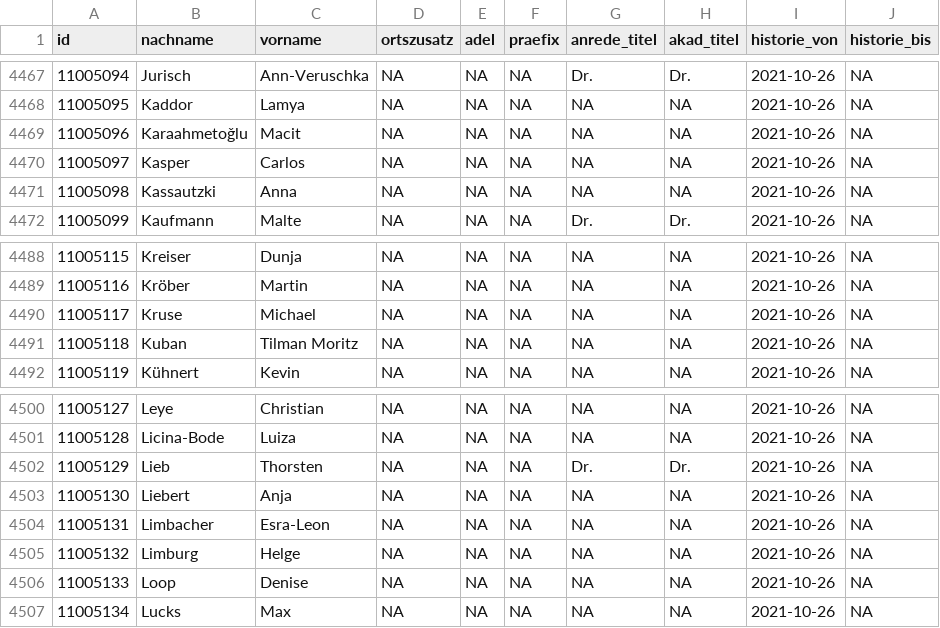
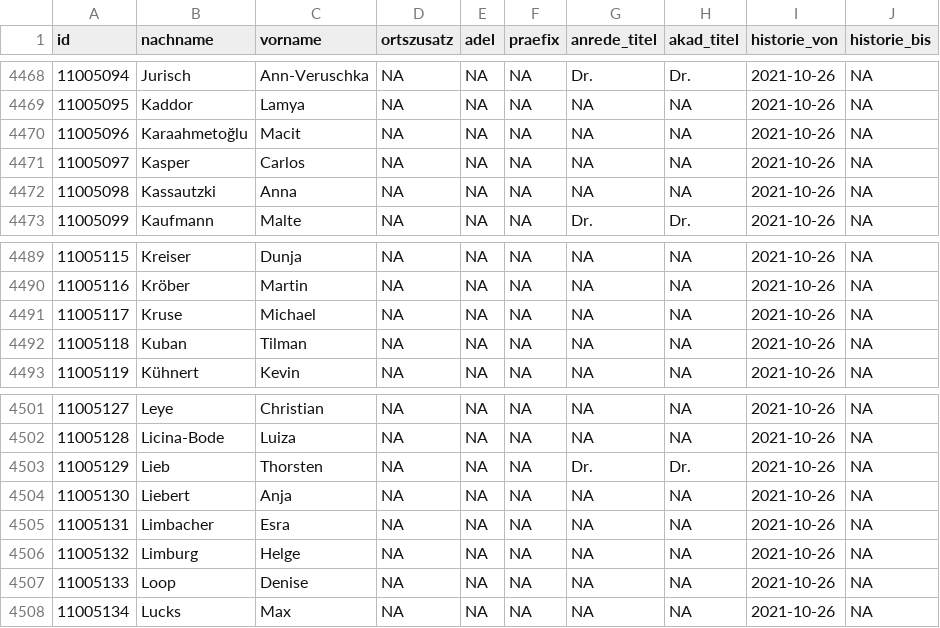
Before and after one commit to jolyphil/btmembers, a CSV file: csv/namen.csv, drawn as a sheet; only a part is shown, gaps mark what is left out; the diff covers the shown part only.

```diff
--- a/csv/namen.csv
+++ b/csv/namen.csv
@@ -4468,3 +4469,3 @@
 "11005095","Kaddor","Lamya",NA,NA,NA,NA,NA,2021-10-26,NA
-"11005096","Karaahmetoǧlu","Macit",NA,NA,NA,NA,NA,2021-10-26,NA
+"11005096","Karaahmetoğlu","Macit",NA,NA,NA,NA,NA,2021-10-26,NA
 "11005097","Kasper","Carlos",NA,NA,NA,NA,NA,2021-10-26,NA
@@ -4490,3 +4491,3 @@
 "11005117","Kruse","Michael",NA,NA,NA,NA,NA,2021-10-26,NA
-"11005118","Kuban","Tilman Moritz",NA,NA,NA,NA,NA,2021-10-26,NA
+"11005118","Kuban","Tilman",NA,NA,NA,NA,NA,2021-10-26,NA
 "11005119","Kühnert","Kevin",NA,NA,NA,NA,NA,2021-10-26,NA
@@ -4503,3 +4504,3 @@
 "11005130","Liebert","Anja",NA,NA,NA,NA,NA,2021-10-26,NA
-"11005131","Limbacher","Esra-Leon",NA,NA,NA,NA,NA,2021-10-26,NA
+"11005131","Limbacher","Esra",NA,NA,NA,NA,NA,2021-10-26,NA
 "11005132","Limburg","Helge",NA,NA,NA,NA,NA,2021-10-26,NA
```
Also changed, not shown: 3 added rows and 5 edited cells elsewhere in this file, csv/wp.csv, 8 other files.
